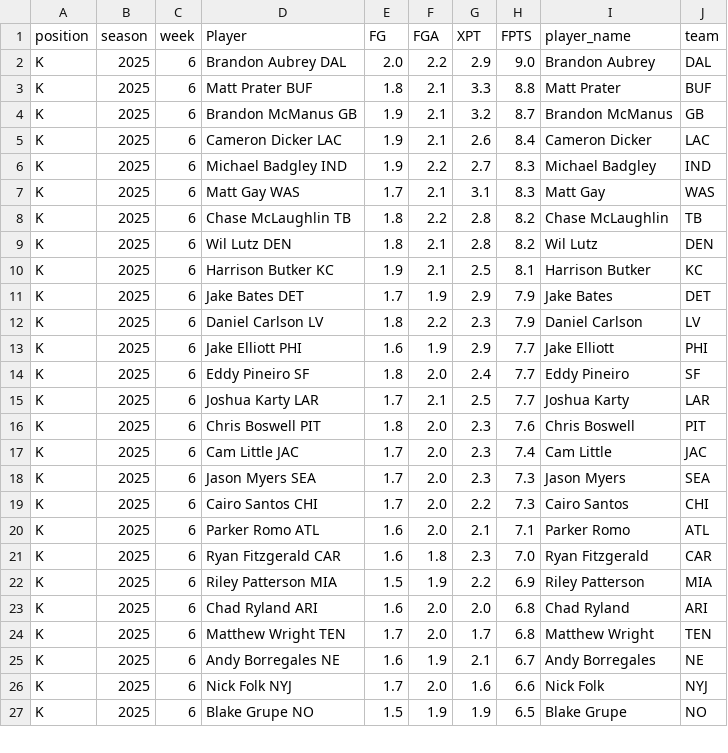
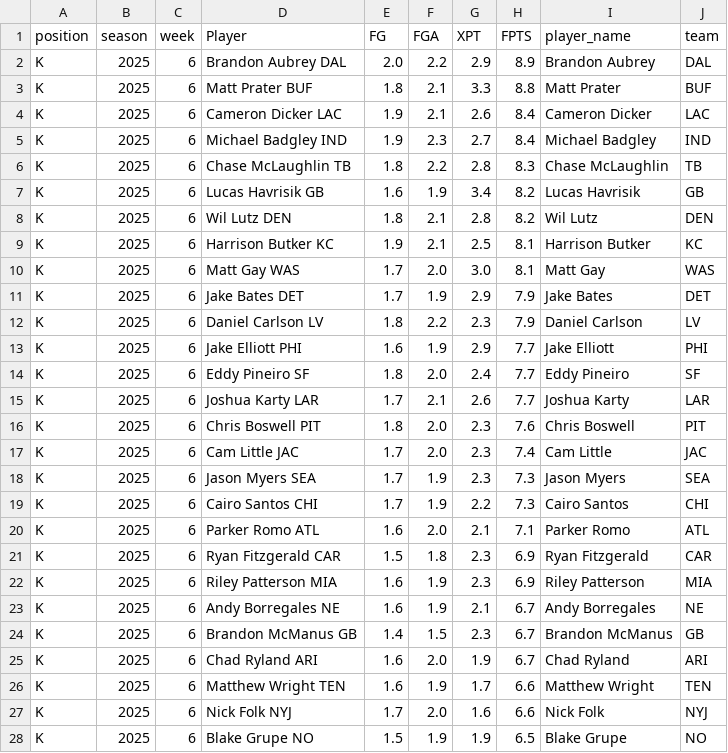
Before and after one commit to KoBeWa/fantasypros-projections, a CSV file: data/2025/week_current/k.csv, drawn as a sheet; only a part is shown; the diff covers the shown part only.

```diff
--- a/data/2025/week_current/k.csv
+++ b/data/2025/week_current/k.csv
@@ -1,11 +1,11 @@
 position,season,week,Player,FG,FGA,XPT,FPTS,player_name,team
-K,2025,6,Brandon Aubrey DAL,2.0,2.2,2.9,9.0,Brandon Aubrey,DAL
+K,2025,6,Brandon Aubrey DAL,2.0,2.2,2.9,8.9,Brandon Aubrey,DAL
 K,2025,6,Matt Prater BUF,1.8,2.1,3.3,8.8,Matt Prater,BUF
-K,2025,6,Brandon McManus GB,1.9,2.1,3.2,8.7,Brandon McManus,GB
 K,2025,6,Cameron Dicker LAC,1.9,2.1,2.6,8.4,Cameron Dicker,LAC
-K,2025,6,Michael Badgley IND,1.9,2.2,2.7,8.3,Michael Badgley,IND
-K,2025,6,Matt Gay WAS,1.7,2.1,3.1,8.3,Matt Gay,WAS
-K,2025,6,Chase McLaughlin TB,1.8,2.2,2.8,8.2,Chase McLaughlin,TB
+K,2025,6,Michael Badgley IND,1.9,2.3,2.7,8.4,Michael Badgley,IND
+K,2025,6,Chase McLaughlin TB,1.8,2.2,2.8,8.3,Chase McLaughlin,TB
+K,2025,6,Lucas Havrisik GB,1.6,1.9,3.4,8.2,Lucas Havrisik,GB
 K,2025,6,Wil Lutz DEN,1.8,2.1,2.8,8.2,Wil Lutz,DEN
 K,2025,6,Harrison Butker KC,1.9,2.1,2.5,8.1,Harrison Butker,KC
+K,2025,6,Matt Gay WAS,1.7,2.0,3.0,8.1,Matt Gay,WAS
 K,2025,6,Jake Bates DET,1.7,1.9,2.9,7.9,Jake Bates,DET
@@ -14,13 +14,14 @@ K,2025,6,Jake Elliott PHI,1.6,1.9,2.9,7.7,Jake Elliott,PHI
 K,2025,6,Eddy Pineiro SF,1.8,2.0,2.4,7.7,Eddy Pineiro,SF
-K,2025,6,Joshua Karty LAR,1.7,2.1,2.5,7.7,Joshua Karty,LAR
+K,2025,6,Joshua Karty LAR,1.7,2.1,2.6,7.7,Joshua Karty,LAR
 K,2025,6,Chris Boswell PIT,1.8,2.0,2.3,7.6,Chris Boswell,PIT
 K,2025,6,Cam Little JAC,1.7,2.0,2.3,7.4,Cam Little,JAC
-K,2025,6,Jason Myers SEA,1.7,2.0,2.3,7.3,Jason Myers,SEA
-K,2025,6,Cairo Santos CHI,1.7,2.0,2.2,7.3,Cairo Santos,CHI
+K,2025,6,Jason Myers SEA,1.7,1.9,2.3,7.3,Jason Myers,SEA
+K,2025,6,Cairo Santos CHI,1.7,1.9,2.2,7.3,Cairo Santos,CHI
 K,2025,6,Parker Romo ATL,1.6,2.0,2.1,7.1,Parker Romo,ATL
-K,2025,6,Ryan Fitzgerald CAR,1.6,1.8,2.3,7.0,Ryan Fitzgerald,CAR
-K,2025,6,Riley Patterson MIA,1.5,1.9,2.2,6.9,Riley Patterson,MIA
-K,2025,6,Chad Ryland ARI,1.6,2.0,2.0,6.8,Chad Ryland,ARI
-K,2025,6,Matthew Wright TEN,1.7,2.0,1.7,6.8,Matthew Wright,TEN
+K,2025,6,Ryan Fitzgerald CAR,1.5,1.8,2.3,6.9,Ryan Fitzgerald,CAR
+K,2025,6,Riley Patterson MIA,1.6,1.9,2.3,6.9,Riley Patterson,MIA
 K,2025,6,Andy Borregales NE,1.6,1.9,2.1,6.7,Andy Borregales,NE
+K,2025,6,Brandon McManus GB,1.4,1.5,2.3,6.7,Brandon McManus,GB
+K,2025,6,Chad Ryland ARI,1.6,2.0,1.9,6.7,Chad Ryland,ARI
+K,2025,6,Matthew Wright TEN,1.6,1.9,1.7,6.6,Matthew Wright,TEN
 K,2025,6,Nick Folk NYJ,1.7,2.0,1.6,6.6,Nick Folk,NYJ
```
Also changed, not shown: 3 moved rows and 1 edited cell elsewhere in this file, data/2025/week_current/dst.csv, data/2025/week_current/qb.csv, 3 other files.
